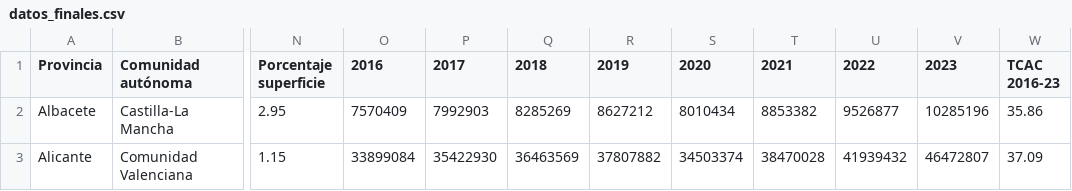
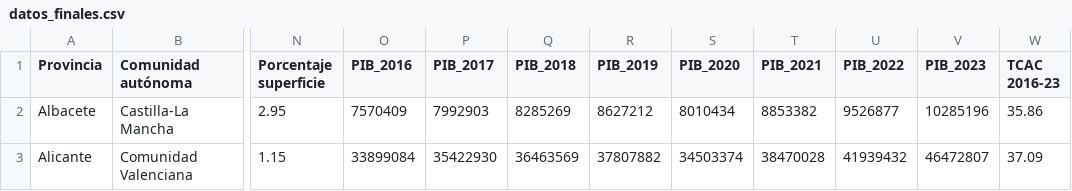
Before and after one commit to CarlosGoDo/Practica1-Tipologia-y-ciclo-de-vida-de-los-datos, a CSV file: src/datos_finales.csv, drawn as a sheet; only a part is shown, gaps mark what is left out; the diff names each change by its address in the sheet, - before the commit and + after, or states it on an @@ line.

Commit message:
columnas PIB

```diff
--- a/src/datos_finales.csv
+++ b/src/datos_finales.csv
-O1: 2016
+O1: PIB_2016
-P1: 2017
+P1: PIB_2017
-Q1: 2018
+Q1: PIB_2018
-R1: 2019
+R1: PIB_2019
-S1: 2020
+S1: PIB_2020
-T1: 2021
+T1: PIB_2021
-U1: 2022
+U1: PIB_2022
-V1: 2023
+V1: PIB_2023
```
Also changed, not shown: 2 other files.
